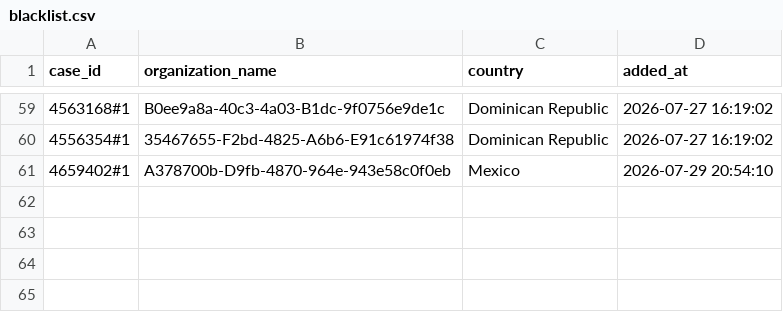
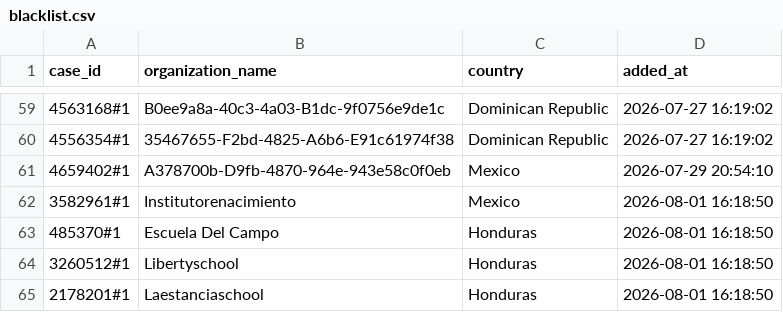
Before and after one commit to Jesus-Ameneiro/Smartflow-Listmaker, a CSV file: history_comparator/blacklist.csv, drawn as a sheet; only a part is shown, gaps mark what is left out.

Commit message:
Update comparator blacklist

```diff
--- a/history_comparator/blacklist.csv
+++ b/history_comparator/blacklist.csv
@@ -61 +61,5 @@ case_id,organization_name,country,added_at
 4659402#1,A378700b-D9fb-4870-964e-943e58c0f0eb,Mexico,2026-07-29 20:54:10
+3582961#1,Institutorenacimiento,Mexico,2026-08-01 16:18:50
+485370#1,Escuela Del Campo,Honduras,2026-08-01 16:18:50
+3260512#1,Libertyschool,Honduras,2026-08-01 16:18:50
+2178201#1,Laestanciaschool,Honduras,2026-08-01 16:18:50
```
